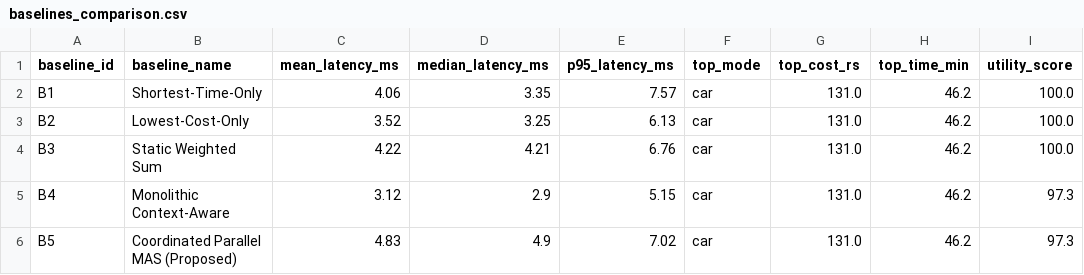
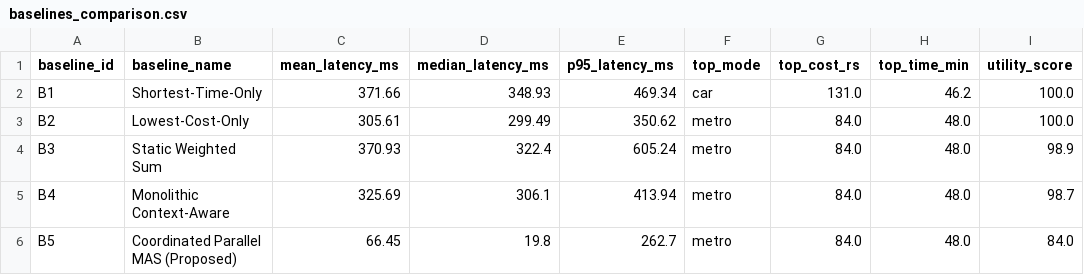
Before and after one commit to Harsha-Hegde-2005/Unified-Comparison-and-Personalized-Travel-Guide, a CSV file: research/experiments/results/baselines_comparison.csv, drawn as a sheet.

```diff
--- a/research/experiments/results/baselines_comparison.csv
+++ b/research/experiments/results/baselines_comparison.csv
@@ -1,6 +1,6 @@
 baseline_id,baseline_name,mean_latency_ms,median_latency_ms,p95_latency_ms,top_mode,top_cost_rs,top_time_min,utility_score
-B1,Shortest-Time-Only,4.06,3.35,7.57,car,131.0,46.2,100.0
-B2,Lowest-Cost-Only,3.52,3.25,6.13,car,131.0,46.2,100.0
-B3,Static Weighted Sum,4.22,4.21,6.76,car,131.0,46.2,100.0
-B4,Monolithic Context-Aware,3.12,2.9,5.15,car,131.0,46.2,97.3
-B5,Coordinated Parallel MAS (Proposed),4.83,4.9,7.02,car,131.0,46.2,97.3
+B1,Shortest-Time-Only,371.66,348.93,469.34,car,131.0,46.2,100.0
+B2,Lowest-Cost-Only,305.61,299.49,350.62,metro,84.0,48.0,100.0
+B3,Static Weighted Sum,370.93,322.4,605.24,metro,84.0,48.0,98.9
+B4,Monolithic Context-Aware,325.69,306.1,413.94,metro,84.0,48.0,98.7
+B5,Coordinated Parallel MAS (Proposed),66.45,19.8,262.7,metro,84.0,48.0,84.0
```
Also changed, not shown: research/experiments/results/ablation_study_results.csv, research/experiments/results/benchmark_corridors_results.csv, 24 other files.
